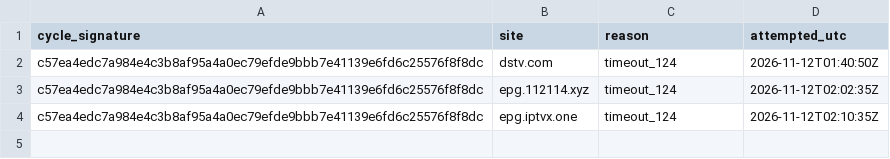
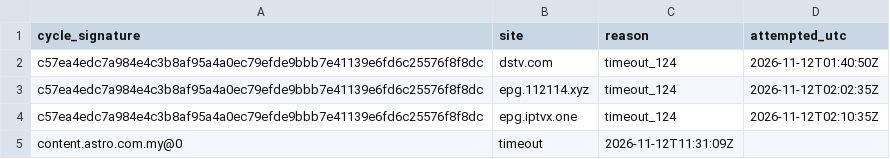
Before and after one commit to txtFn/my-iptv-epg, a CSV file: work/failed-sources.csv, drawn as a sheet; the diff names each change by its address in the sheet, - before the commit and + after, or states it on an @@ line.

```diff
--- a/work/failed-sources.csv
+++ b/work/failed-sources.csv
+row 5: content.astro.com.my@0 | timeout | 2026-11-12T11:31:09Z
```
Also changed, not shown: 1 other file.
